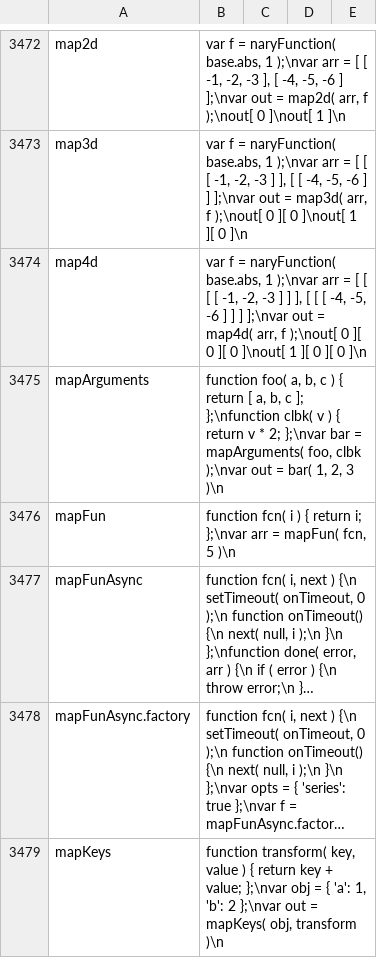
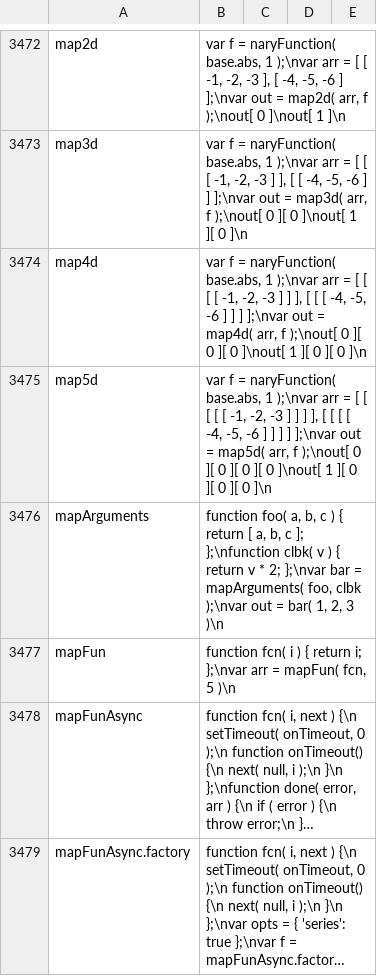
Before and after one commit to stdlib-js/repl-code-blocks, a CSV file: data/data.csv, drawn as a sheet; only a part is shown, gaps mark what is left out; the shorter side is filled out with more unchanged rows; long unchanged cells end in ….

```diff
--- a/data/data.csv
+++ b/data/data.csv
@@ -3474,2 +3474,3 @@ map3d,"var f = naryFunction( base.abs, 1 );\nvar arr = [ [ [ -1, -2, -3 ] ], [ [
 map4d,"var f = naryFunction( base.abs, 1 );\nvar arr = [ [ [ [ -1, -2, -3 ] ] ], [ [ [ -4, -5, -6 ] ] ] ];\nvar out = map4d( arr, f );\nout[ 0 ][ 0 ][ 0 ]\nout[ 1 ][ 0 ][ 0 ]\n"
+map5d,"var f = naryFunction( base.abs, 1 );\nvar arr = [ [ [ [ [ -1, -2, -3 ] ] ] ], [ [ [ [ -4, -5, -6 ] ] ] ] ];\nvar out = map5d( arr, f );\nout[ 0 ][ 0 ][ 0 ][ 0 ]\nout[ 1 ][ 0 ][ 0 ][ 0 ]\n"
 mapArguments,"function foo( a, b, c ) { return [ a, b, c ]; };\nfunction clbk( v ) { return v * 2; };\nvar bar = mapArguments( foo, clbk );\nvar out = bar( 1, 2, 3 )\n"
```
Also changed, not shown: 2 other files.
